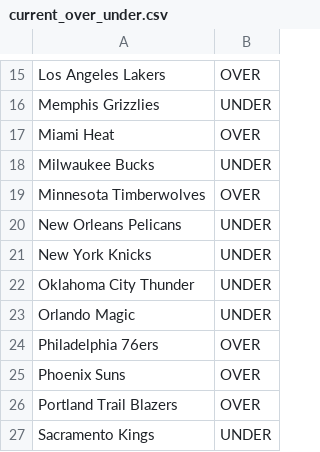
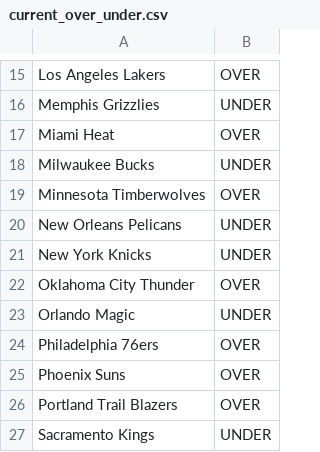
Before and after one commit to ismayc/ismayc.github.io, a CSV file: nba-over-under-2025-2026/current_over_under.csv, drawn as a sheet; only a part is shown, gaps mark what is left out.

Commit message:
Update NBA data 2026-02-20

```diff
--- a/nba-over-under-2025-2026/current_over_under.csv
+++ b/nba-over-under-2025-2026/current_over_under.csv
@@ -21,3 +21,3 @@ New Orleans Pelicans,UNDER
 New York Knicks,UNDER
-Oklahoma City Thunder,UNDER
+Oklahoma City Thunder,OVER
 Orlando Magic,UNDER
```
Also changed, not shown: 6 other files.
